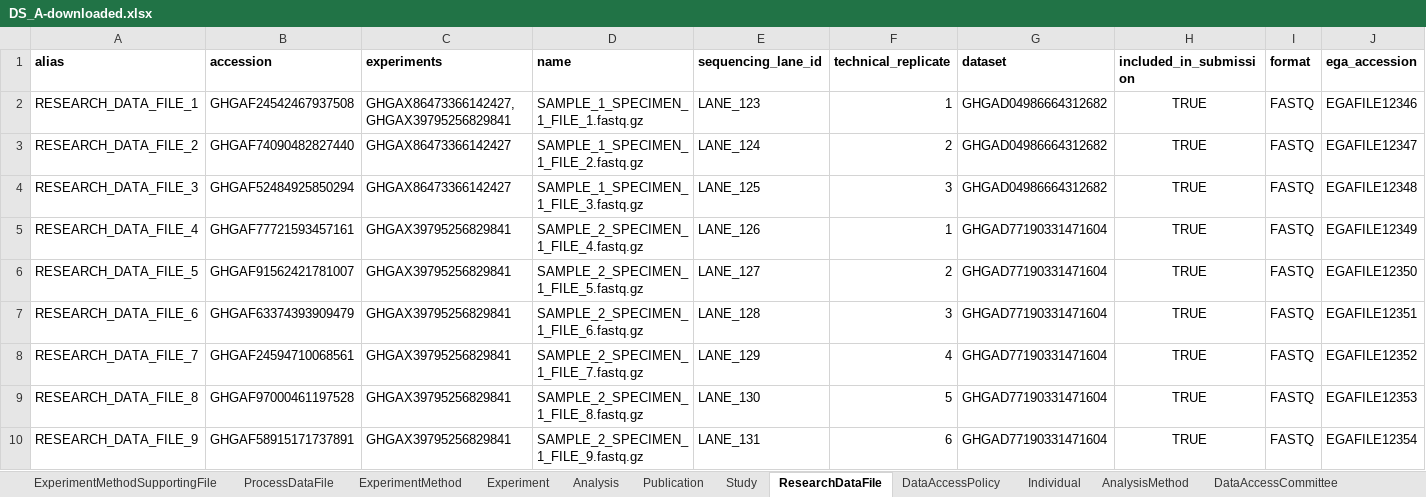
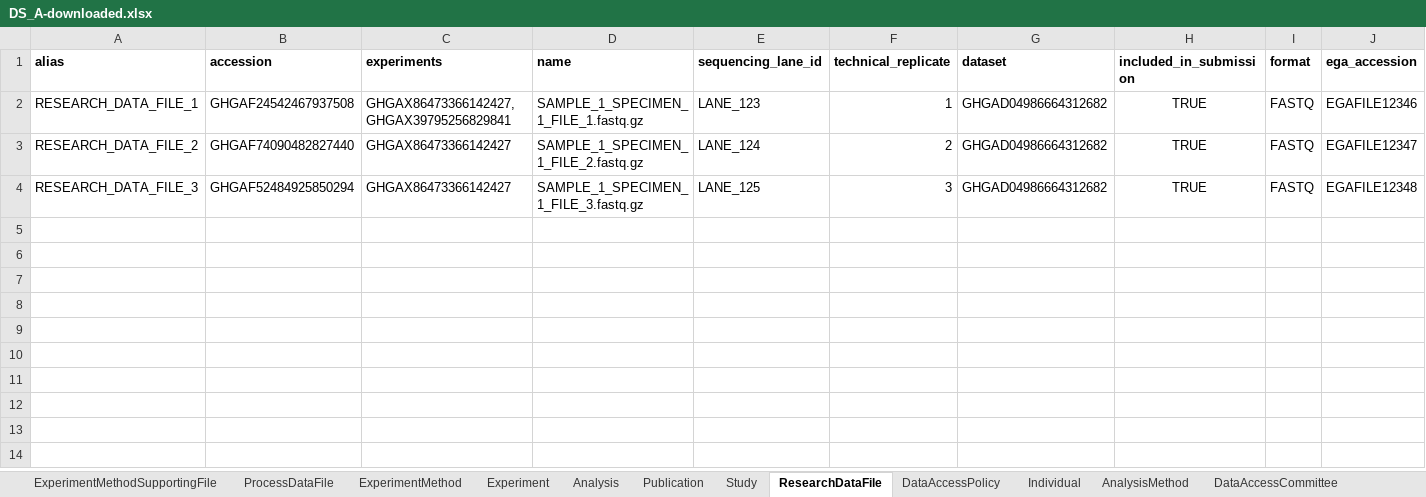
Before and after one commit to ghga-de/ghga, an Excel workbook: testbed/example_data/metadata/DS_A-downloaded.xlsx, sheet ResearchDataFile, drawn as a sheet; values as stored, in another font and other column widths than the file's, no borders; the diff names each change by its address in the sheet, - before the commit and + after, or states it on an @@ line.

Commit message:
test(testbed): drop study B rows from the expected DS_A spreadsheet (#368)
The RTS download for study A holds only study A's entities since the test-bed
data is one submission per study, so the expected spreadsheet loses the rows of
STUDY_B, DS_B, DAP_2 and RESEARCH_DATA_FILE_4 to _9.
The architecture doc now says the test-bed model allows exactly one study per
submission and points at the split fixture files.

```diff
--- a/testbed/example_data/metadata/DS_A-downloaded.xlsx (sheet ResearchDataFile)
+++ b/testbed/example_data/metadata/DS_A-downloaded.xlsx (sheet ResearchDataFile)
-row 5: RESEARCH_DATA_FILE_4 | GHGAF77721593457161 | GHGAX39795256829841 | SAMPLE_2_SPECIMEN_1_FILE_4.fastq.gz | LANE_126 | 1 | GHGAD77190331471604 | TRUE | FASTQ | EGAFILE12349
-row 6: RESEARCH_DATA_FILE_5 | GHGAF91562421781007 | GHGAX39795256829841 | SAMPLE_2_SPECIMEN_1_FILE_5.fastq.gz | LANE_127 | 2 | GHGAD77190331471604 | TRUE | FASTQ | EGAFILE12350
-row 7: RESEARCH_DATA_FILE_6 | GHGAF63374393909479 | GHGAX39795256829841 | SAMPLE_2_SPECIMEN_1_FILE_6.fastq.gz | LANE_128 | 3 | GHGAD77190331471604 | TRUE | FASTQ | EGAFILE12351
-row 8: RESEARCH_DATA_FILE_7 | GHGAF24594710068561 | GHGAX39795256829841 | SAMPLE_2_SPECIMEN_1_FILE_7.fastq.gz | LANE_129 | 4 | GHGAD77190331471604 | TRUE | FASTQ | EGAFILE12352
-row 9: RESEARCH_DATA_FILE_8 | GHGAF97000461197528 | GHGAX39795256829841 | SAMPLE_2_SPECIMEN_1_FILE_8.fastq.gz | LANE_130 | 5 | GHGAD77190331471604 | TRUE | FASTQ | EGAFILE12353
-row 10: RESEARCH_DATA_FILE_9 | GHGAF58915171737891 | GHGAX39795256829841 | SAMPLE_2_SPECIMEN_1_FILE_9.fastq.gz | LANE_131 | 6 | GHGAD77190331471604 | TRUE | FASTQ | EGAFILE12354
```
Also changed, not shown: sheet DataAccessPolicy, sheet Dataset, sheet Study, 1 other file.
